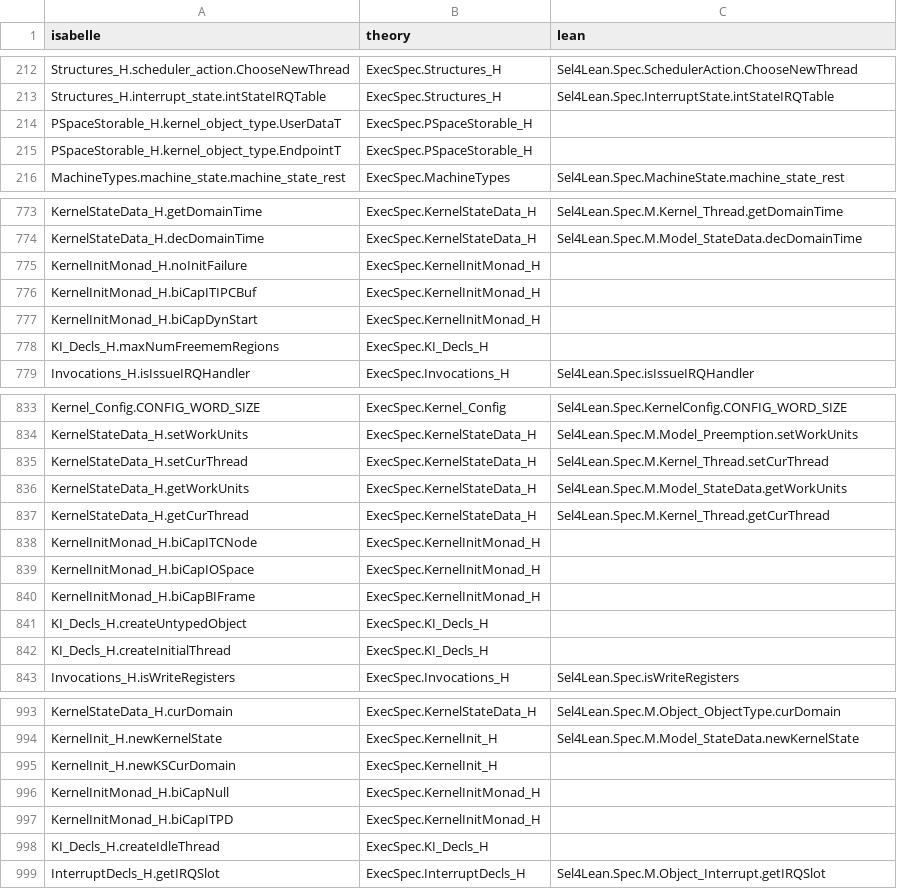
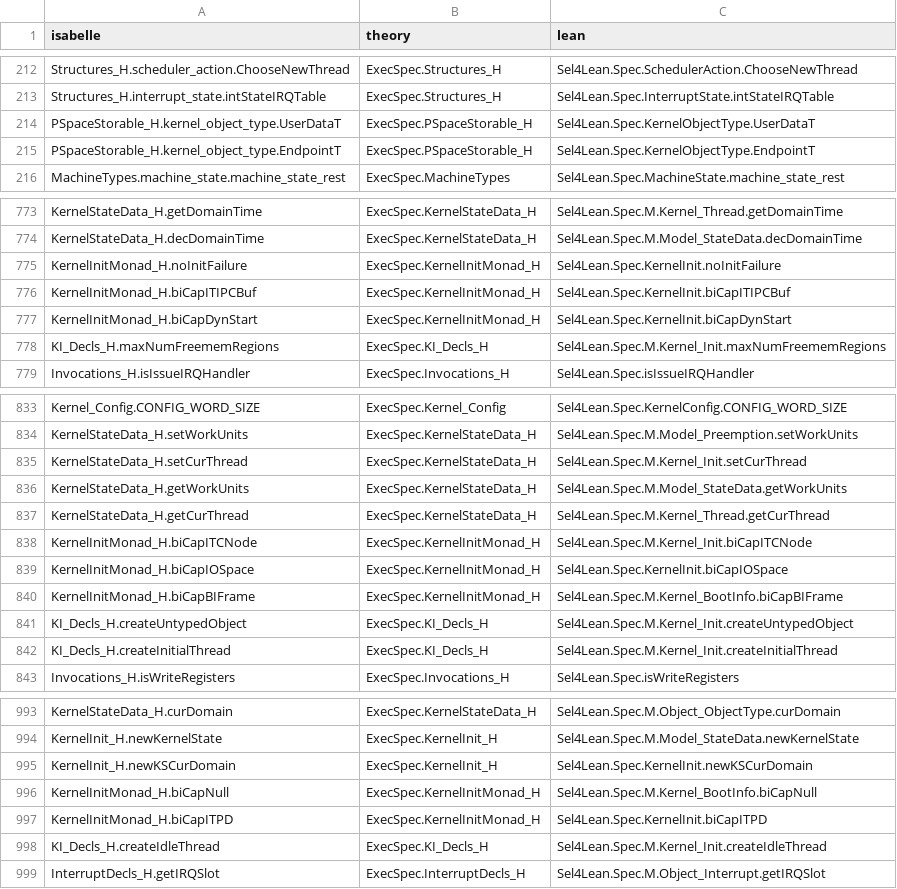
Before and after one commit to elevenarms/sel4-lean, a TSV file: artifacts/w3/isabelle/names.tsv, drawn as a sheet; only a part is shown, gaps mark what is left out; the diff covers the shown part only.

```diff
--- a/artifacts/w3/isabelle/names.tsv
+++ b/artifacts/w3/isabelle/names.tsv
@@ -213,4 +213,4 @@ Structures_H.scheduler_action.ChooseNewThread	ExecSpec.Structures_H	Sel4Lean.Spe
 Structures_H.interrupt_state.intStateIRQTable	ExecSpec.Structures_H	Sel4Lean.Spec.InterruptState.intStateIRQTable
-PSpaceStorable_H.kernel_object_type.UserDataT	ExecSpec.PSpaceStorable_H	
-PSpaceStorable_H.kernel_object_type.EndpointT	ExecSpec.PSpaceStorable_H	
+PSpaceStorable_H.kernel_object_type.UserDataT	ExecSpec.PSpaceStorable_H	Sel4Lean.Spec.KernelObjectType.UserDataT
+PSpaceStorable_H.kernel_object_type.EndpointT	ExecSpec.PSpaceStorable_H	Sel4Lean.Spec.KernelObjectType.EndpointT
 MachineTypes.machine_state.machine_state_rest	ExecSpec.MachineTypes	Sel4Lean.Spec.MachineState.machine_state_rest
@@ -774,6 +774,6 @@ KernelStateData_H.getDomainTime	ExecSpec.KernelStateData_H	Sel4Lean.Spec.M.Kerne
 KernelStateData_H.decDomainTime	ExecSpec.KernelStateData_H	Sel4Lean.Spec.M.Model_StateData.decDomainTime
-KernelInitMonad_H.noInitFailure	ExecSpec.KernelInitMonad_H	
-KernelInitMonad_H.biCapITIPCBuf	ExecSpec.KernelInitMonad_H	
-KernelInitMonad_H.biCapDynStart	ExecSpec.KernelInitMonad_H	
-KI_Decls_H.maxNumFreememRegions	ExecSpec.KI_Decls_H	
+KernelInitMonad_H.noInitFailure	ExecSpec.KernelInitMonad_H	Sel4Lean.Spec.KernelInit.noInitFailure
+KernelInitMonad_H.biCapITIPCBuf	ExecSpec.KernelInitMonad_H	Sel4Lean.Spec.KernelInit.biCapITIPCBuf
+KernelInitMonad_H.biCapDynStart	ExecSpec.KernelInitMonad_H	Sel4Lean.Spec.KernelInit.biCapDynStart
+KI_Decls_H.maxNumFreememRegions	ExecSpec.KI_Decls_H	Sel4Lean.Spec.M.Kernel_Init.maxNumFreememRegions
 Invocations_H.isIssueIRQHandler	ExecSpec.Invocations_H	Sel4Lean.Spec.isIssueIRQHandler
@@ -834,10 +834,10 @@ Kernel_Config.CONFIG_WORD_SIZE	ExecSpec.Kernel_Config	Sel4Lean.Spec.KernelConfig
 KernelStateData_H.setWorkUnits	ExecSpec.KernelStateData_H	Sel4Lean.Spec.M.Model_Preemption.setWorkUnits
-KernelStateData_H.setCurThread	ExecSpec.KernelStateData_H	Sel4Lean.Spec.M.Kernel_Thread.setCurThread
+KernelStateData_H.setCurThread	ExecSpec.KernelStateData_H	Sel4Lean.Spec.M.Kernel_Init.setCurThread
 KernelStateData_H.getWorkUnits	ExecSpec.KernelStateData_H	Sel4Lean.Spec.M.Model_StateData.getWorkUnits
 KernelStateData_H.getCurThread	ExecSpec.KernelStateData_H	Sel4Lean.Spec.M.Kernel_Thread.getCurThread
-KernelInitMonad_H.biCapITCNode	ExecSpec.KernelInitMonad_H	
-KernelInitMonad_H.biCapIOSpace	ExecSpec.KernelInitMonad_H	
-KernelInitMonad_H.biCapBIFrame	ExecSpec.KernelInitMonad_H	
-KI_Decls_H.createUntypedObject	ExecSpec.KI_Decls_H	
-KI_Decls_H.createInitialThread	ExecSpec.KI_Decls_H	
+KernelInitMonad_H.biCapITCNode	ExecSpec.KernelInitMonad_H	Sel4Lean.Spec.M.Kernel_Init.biCapITCNode
+KernelInitMonad_H.biCapIOSpace	ExecSpec.KernelInitMonad_H	Sel4Lean.Spec.KernelInit.biCapIOSpace
+KernelInitMonad_H.biCapBIFrame	ExecSpec.KernelInitMonad_H	Sel4Lean.Spec.M.Kernel_BootInfo.biCapBIFrame
+KI_Decls_H.createUntypedObject	ExecSpec.KI_Decls_H	Sel4Lean.Spec.M.Kernel_Init.createUntypedObject
+KI_Decls_H.createInitialThread	ExecSpec.KI_Decls_H	Sel4Lean.Spec.M.Kernel_Init.createInitialThread
 Invocations_H.isWriteRegisters	ExecSpec.Invocations_H	Sel4Lean.Spec.isWriteRegisters
@@ -994,6 +994,6 @@ KernelStateData_H.curDomain	ExecSpec.KernelStateData_H	Sel4Lean.Spec.M.Object_Ob
 KernelInit_H.newKernelState	ExecSpec.KernelInit_H	Sel4Lean.Spec.M.Model_StateData.newKernelState
-KernelInit_H.newKSCurDomain	ExecSpec.KernelInit_H	
-KernelInitMonad_H.biCapNull	ExecSpec.KernelInitMonad_H	
-KernelInitMonad_H.biCapITPD	ExecSpec.KernelInitMonad_H	
-KI_Decls_H.createIdleThread	ExecSpec.KI_Decls_H	
+KernelInit_H.newKSCurDomain	ExecSpec.KernelInit_H	Sel4Lean.Spec.KernelInit.newKSCurDomain
+KernelInitMonad_H.biCapNull	ExecSpec.KernelInitMonad_H	Sel4Lean.Spec.M.Kernel_BootInfo.biCapNull
+KernelInitMonad_H.biCapITPD	ExecSpec.KernelInitMonad_H	Sel4Lean.Spec.KernelInit.biCapITPD
+KI_Decls_H.createIdleThread	ExecSpec.KI_Decls_H	Sel4Lean.Spec.M.Kernel_Init.createIdleThread
 InterruptDecls_H.getIRQSlot	ExecSpec.InterruptDecls_H	Sel4Lean.Spec.M.Object_Interrupt.getIRQSlot
```
Also changed, not shown: 60 edited cells elsewhere in this file, 28 other files.
